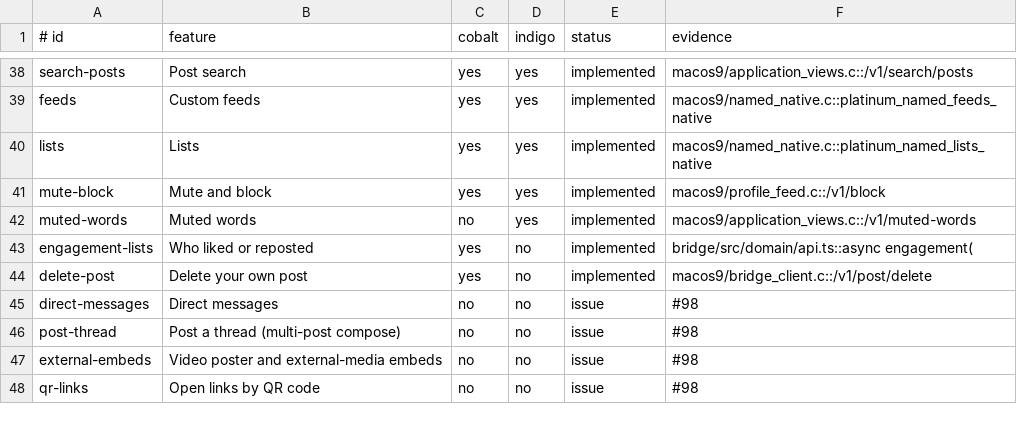
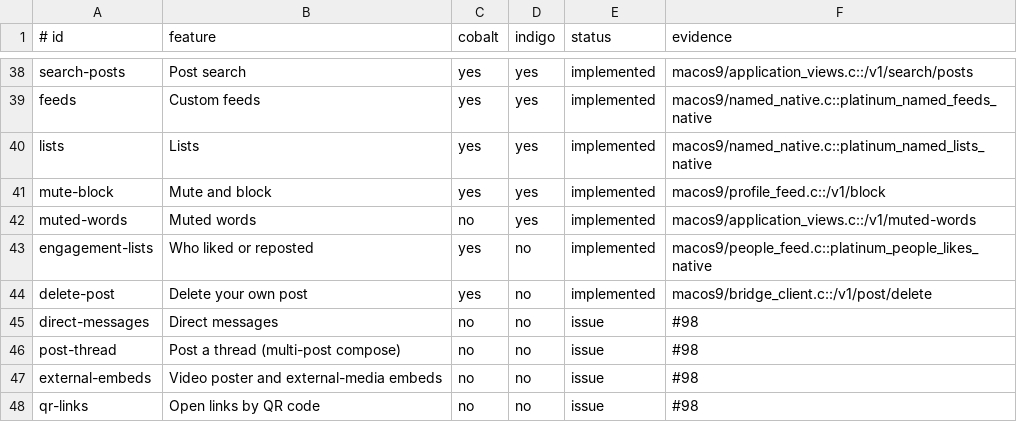
Before and after one commit to ewanc26/platinum, a TSV file: docs/parity.tsv, drawn as a sheet; only a part is shown, gaps mark what is left out.

```diff
--- a/docs/parity.tsv
+++ b/docs/parity.tsv
@@ -42,3 +42,3 @@ mute-block|Mute and block|yes|yes|implemented|macos9/profile_feed.c::/v1/block
 muted-words|Muted words|no|yes|implemented|macos9/application_views.c::/v1/muted-words
-engagement-lists|Who liked or reposted|yes|no|implemented|bridge/src/domain/api.ts::async engagement(
+engagement-lists|Who liked or reposted|yes|no|implemented|macos9/people_feed.c::platinum_people_likes_native
 delete-post|Delete your own post|yes|no|implemented|macos9/bridge_client.c::/v1/post/delete
```
Also changed, not shown: 11 other files.
